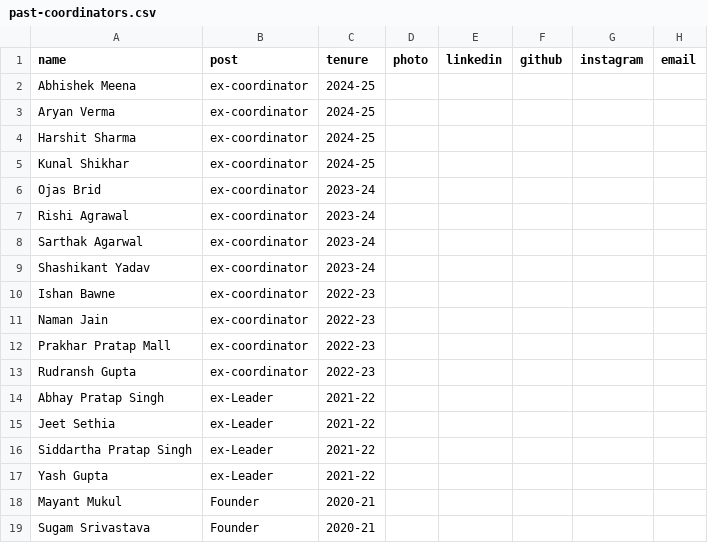
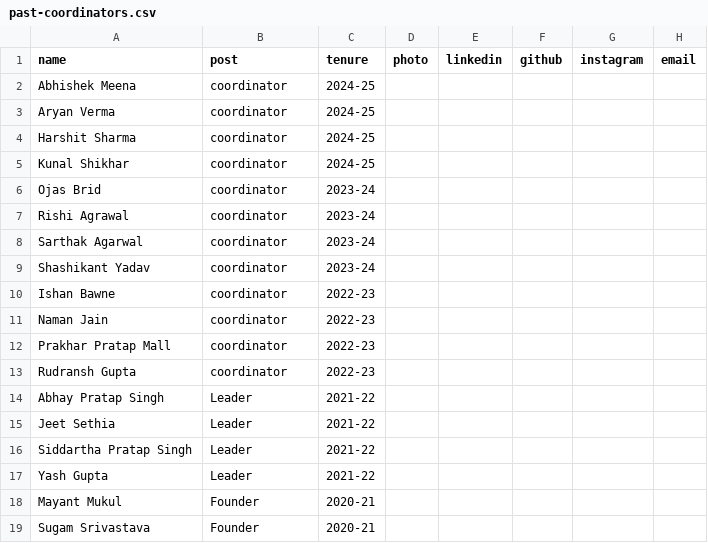
Before and after one commit to 4nTor/iitk-gamedev-club-website, a CSV file: public/data/past-coordinators.csv, drawn as a sheet.

```diff
--- a/public/data/past-coordinators.csv
+++ b/public/data/past-coordinators.csv
@@ -1,18 +1,18 @@
 name,post,tenure,photo,linkedin,github,instagram,email
-Abhishek Meena,ex-coordinator,2024-25,,,,,
-Aryan Verma,ex-coordinator,2024-25,,,,,
-Harshit Sharma,ex-coordinator,2024-25,,,,,
-Kunal Shikhar,ex-coordinator,2024-25,,,,,
-Ojas Brid,ex-coordinator,2023-24,,,,,
-Rishi Agrawal,ex-coordinator,2023-24,,,,,
-Sarthak Agarwal,ex-coordinator,2023-24,,,,,
-Shashikant Yadav,ex-coordinator,2023-24,,,,,
-Ishan Bawne,ex-coordinator,2022-23,,,,,
-Naman Jain,ex-coordinator,2022-23,,,,,
-Prakhar Pratap Mall,ex-coordinator,2022-23,,,,,
-Rudransh Gupta,ex-coordinator,2022-23,,,,,
-Abhay Pratap Singh,ex-Leader,2021-22,,,,,
-Jeet Sethia,ex-Leader,2021-22,,,,,
-Siddartha Pratap Singh,ex-Leader,2021-22,,,,,
-Yash Gupta,ex-Leader,2021-22,,,,,
+Abhishek Meena,coordinator,2024-25,,,,,
+Aryan Verma,coordinator,2024-25,,,,,
+Harshit Sharma,coordinator,2024-25,,,,,
+Kunal Shikhar,coordinator,2024-25,,,,,
+Ojas Brid,coordinator,2023-24,,,,,
+Rishi Agrawal,coordinator,2023-24,,,,,
+Sarthak Agarwal,coordinator,2023-24,,,,,
+Shashikant Yadav,coordinator,2023-24,,,,,
+Ishan Bawne,coordinator,2022-23,,,,,
+Naman Jain,coordinator,2022-23,,,,,
+Prakhar Pratap Mall,coordinator,2022-23,,,,,
+Rudransh Gupta,coordinator,2022-23,,,,,
+Abhay Pratap Singh,Leader,2021-22,,,,,
+Jeet Sethia,Leader,2021-22,,,,,
+Siddartha Pratap Singh,Leader,2021-22,,,,,
+Yash Gupta,Leader,2021-22,,,,,
 Mayant Mukul,Founder,2020-21,,,,,
```
Also changed, not shown: public/data/games.csv, public/data/team.csv, 46 other files.
